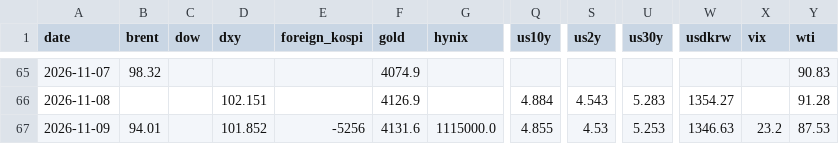
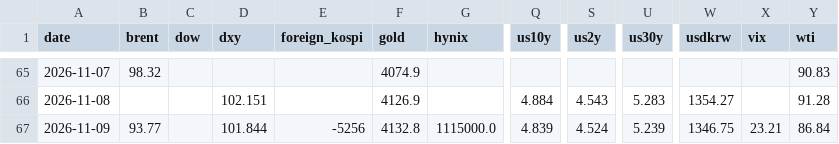
Before and after one commit to chkchp0702-spec/market-strategy-report, a CSV file: market/history.csv, drawn as a sheet; only a part is shown, gaps mark what is left out; the diff names each change by its address in the sheet, - before the commit and + after, or states it on an @@ line.

```diff
--- a/market/history.csv
+++ b/market/history.csv
-B67 (brent): 94.01
+B67 (brent): 93.77
-D67 (dxy): 101.852
+D67 (dxy): 101.844
-F67 (gold): 4131.6
+F67 (gold): 4132.8
-Q67 (us10y): 4.855
+Q67 (us10y): 4.839
-S67 (us2y): 4.53
+S67 (us2y): 4.524
-U67 (us30y): 5.253
+U67 (us30y): 5.239
-W67 (usdkrw): 1346.63
+W67 (usdkrw): 1346.75
-X67 (vix): 23.2
+X67 (vix): 23.21
-Y67 (wti): 87.53
+Y67 (wti): 86.84
```
Also changed, not shown: 12 other files.
